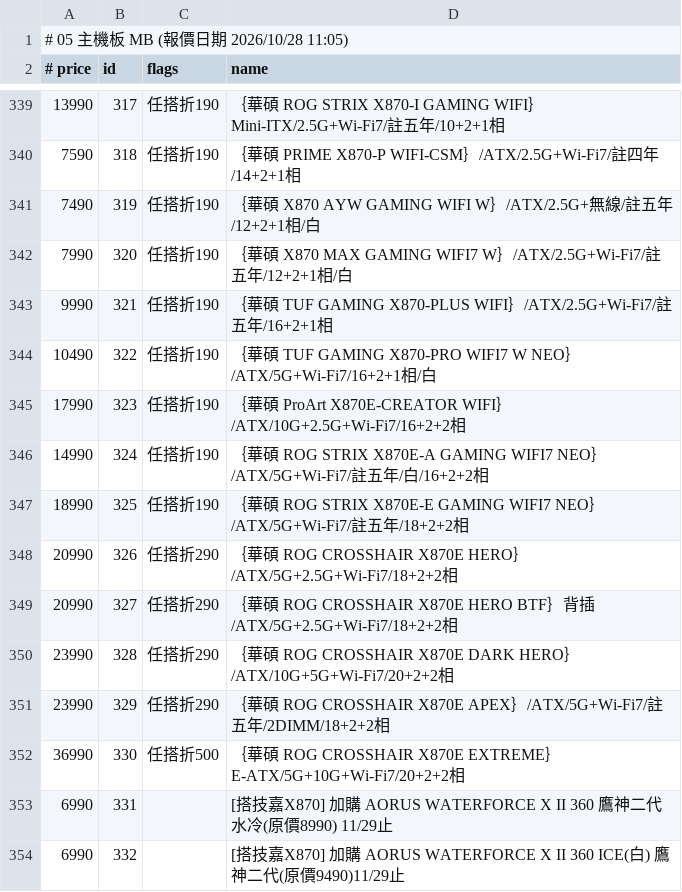
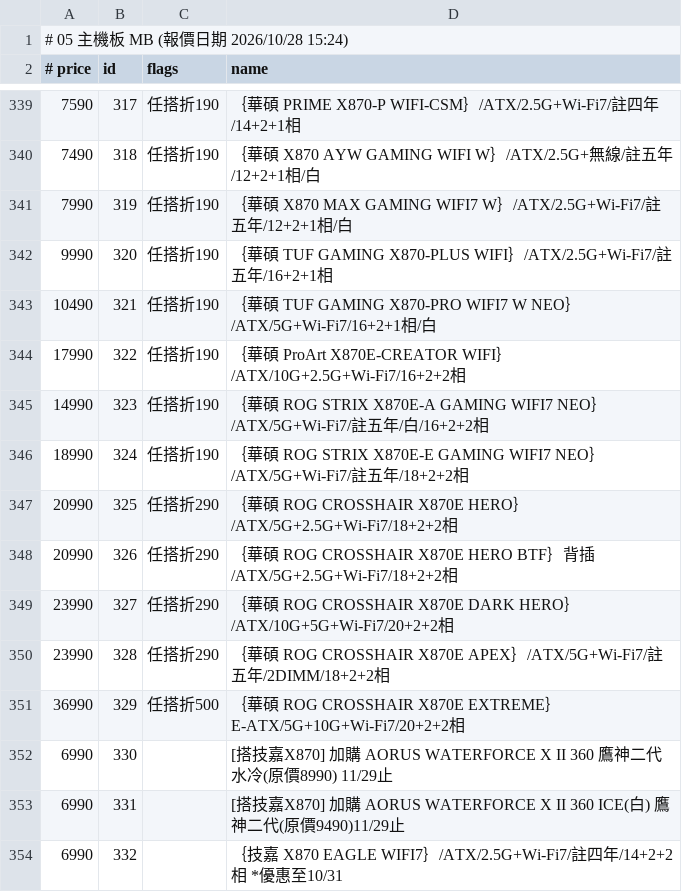
Before and after one commit to jakeuj/architect-pc-builder, a TSV file: data/by_category/05_主機板_MB.tsv, drawn as a sheet; only a part is shown, gaps mark what is left out; the diff covers the shown part only.

```diff
--- a/data/by_category/05_主機板_MB.tsv
+++ b/data/by_category/05_主機板_MB.tsv
@@ -1,2 +1,2 @@
-# 05 主機板 MB  (報價日期 2026/10/28 11:05)
+# 05 主機板 MB  (報價日期 2026/10/28 15:24)
 # price	id	flags	name
@@ -339,16 +339,16 @@
-13990	317	任搭折190	｛華碩 ROG STRIX X870-I GAMING WIFI｝Mini-ITX/2.5G+Wi-Fi7/註五年/10+2+1相
-7590	318	任搭折190	｛華碩 PRIME X870-P WIFI-CSM｝/ATX/2.5G+Wi-Fi7/註四年/14+2+1相
-7490	319	任搭折190	｛華碩 X870 AYW GAMING WIFI W｝/ATX/2.5G+無線/註五年/12+2+1相/白
-7990	320	任搭折190	｛華碩 X870 MAX GAMING WIFI7 W｝/ATX/2.5G+Wi-Fi7/註五年/12+2+1相/白
-9990	321	任搭折190	｛華碩 TUF GAMING X870-PLUS WIFI｝/ATX/2.5G+Wi-Fi7/註五年/16+2+1相
-10490	322	任搭折190	｛華碩 TUF GAMING X870-PRO WIFI7 W NEO｝/ATX/5G+Wi-Fi7/16+2+1相/白
-17990	323	任搭折190	｛華碩 ProArt X870E-CREATOR WIFI｝/ATX/10G+2.5G+Wi-Fi7/16+2+2相
-14990	324	任搭折190	｛華碩 ROG STRIX X870E-A GAMING WIFI7 NEO｝/ATX/5G+Wi-Fi7/註五年/白/16+2+2相
-18990	325	任搭折190	｛華碩 ROG STRIX X870E-E GAMING WIFI7 NEO｝/ATX/5G+Wi-Fi7/註五年/18+2+2相
-20990	326	任搭折290	｛華碩 ROG CROSSHAIR X870E HERO｝/ATX/5G+2.5G+Wi-Fi7/18+2+2相
-20990	327	任搭折290	｛華碩 ROG CROSSHAIR X870E HERO BTF｝背插/ATX/5G+2.5G+Wi-Fi7/18+2+2相
-23990	328	任搭折290	｛華碩 ROG CROSSHAIR X870E DARK HERO｝/ATX/10G+5G+Wi-Fi7/20+2+2相
-23990	329	任搭折290	｛華碩 ROG CROSSHAIR X870E APEX｝/ATX/5G+Wi-Fi7/註五年/2DIMM/18+2+2相
-36990	330	任搭折500	｛華碩 ROG CROSSHAIR X870E EXTREME｝E-ATX/5G+10G+Wi-Fi7/20+2+2相
-6990	331		[搭技嘉X870] 加購 AORUS WATERFORCE X II 360 鷹神二代 水冷(原價8990) 11/29止
-6990	332		[搭技嘉X870] 加購 AORUS WATERFORCE X II 360 ICE(白) 鷹神二代(原價9490)11/29止
+7590	317	任搭折190	｛華碩 PRIME X870-P WIFI-CSM｝/ATX/2.5G+Wi-Fi7/註四年/14+2+1相
+7490	318	任搭折190	｛華碩 X870 AYW GAMING WIFI W｝/ATX/2.5G+無線/註五年/12+2+1相/白
+7990	319	任搭折190	｛華碩 X870 MAX GAMING WIFI7 W｝/ATX/2.5G+Wi-Fi7/註五年/12+2+1相/白
+9990	320	任搭折190	｛華碩 TUF GAMING X870-PLUS WIFI｝/ATX/2.5G+Wi-Fi7/註五年/16+2+1相
+10490	321	任搭折190	｛華碩 TUF GAMING X870-PRO WIFI7 W NEO｝/ATX/5G+Wi-Fi7/16+2+1相/白
+17990	322	任搭折190	｛華碩 ProArt X870E-CREATOR WIFI｝/ATX/10G+2.5G+Wi-Fi7/16+2+2相
+14990	323	任搭折190	｛華碩 ROG STRIX X870E-A GAMING WIFI7 NEO｝/ATX/5G+Wi-Fi7/註五年/白/16+2+2相
+18990	324	任搭折190	｛華碩 ROG STRIX X870E-E GAMING WIFI7 NEO｝/ATX/5G+Wi-Fi7/註五年/18+2+2相
+20990	325	任搭折290	｛華碩 ROG CROSSHAIR X870E HERO｝/ATX/5G+2.5G+Wi-Fi7/18+2+2相
+20990	326	任搭折290	｛華碩 ROG CROSSHAIR X870E HERO BTF｝背插/ATX/5G+2.5G+Wi-Fi7/18+2+2相
+23990	327	任搭折290	｛華碩 ROG CROSSHAIR X870E DARK HERO｝/ATX/10G+5G+Wi-Fi7/20+2+2相
+23990	328	任搭折290	｛華碩 ROG CROSSHAIR X870E APEX｝/ATX/5G+Wi-Fi7/註五年/2DIMM/18+2+2相
+36990	329	任搭折500	｛華碩 ROG CROSSHAIR X870E EXTREME｝E-ATX/5G+10G+Wi-Fi7/20+2+2相
+6990	330		[搭技嘉X870] 加購 AORUS WATERFORCE X II 360 鷹神二代 水冷(原價8990) 11/29止
+6990	331		[搭技嘉X870] 加購 AORUS WATERFORCE X II 360 ICE(白) 鷹神二代(原價9490)11/29止
+6990	332		｛技嘉 X870 EAGLE WIFI7｝/ATX/2.5G+Wi-Fi7/註四年/14+2+2相 *優惠至10/31
```
Also changed, not shown: 1 added row, 3 removed rows and 127 edited cells elsewhere in this file, data/by_category/06_記憶體_RAM.tsv, data/by_category/12_顯示卡VGA.tsv, 33 other files.
